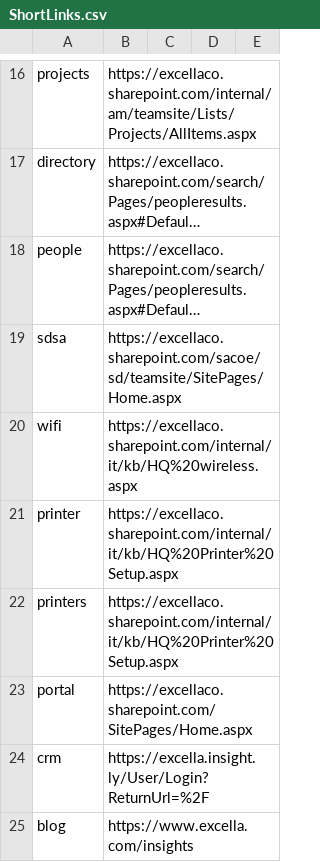
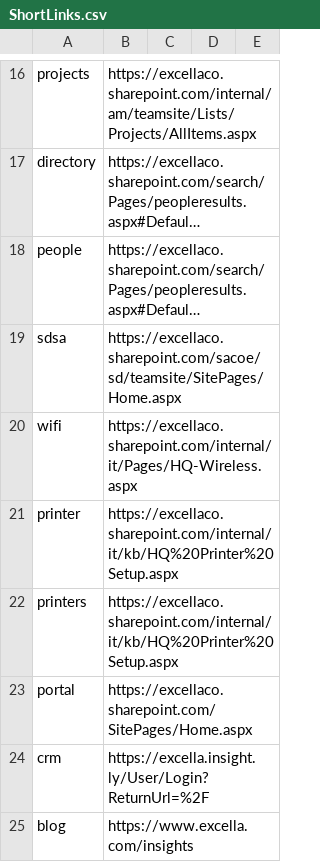
Before and after one commit to excellalabs/xluhco, a CSV file: src/xluhco.web/wwwroot/ShortLinks.csv, drawn as a sheet; only a part is shown, gaps mark what is left out; long unchanged cells end in …; the diff names each change by its address in the sheet, - before the commit and + after, or states it on an @@ line.

Commit message:
Update wifi shortlink

```diff
--- a/src/xluhco.web/wwwroot/ShortLinks.csv
+++ b/src/xluhco.web/wwwroot/ShortLinks.csv
-B20: https://excellaco.sharepoint.com/internal/it/kb/HQ%20wireless.aspx
+B20: https://excellaco.sharepoint.com/internal/it/Pages/HQ-Wireless.aspx
```
